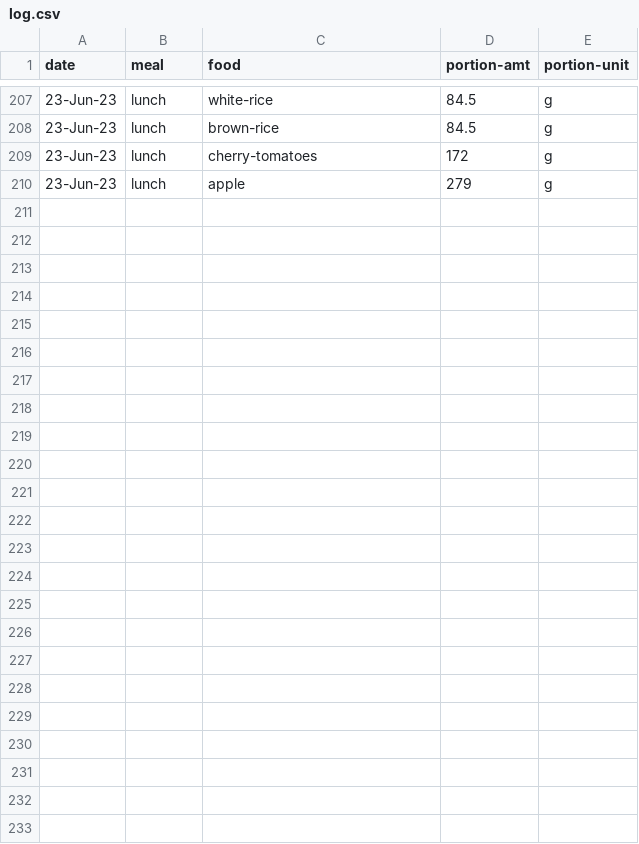
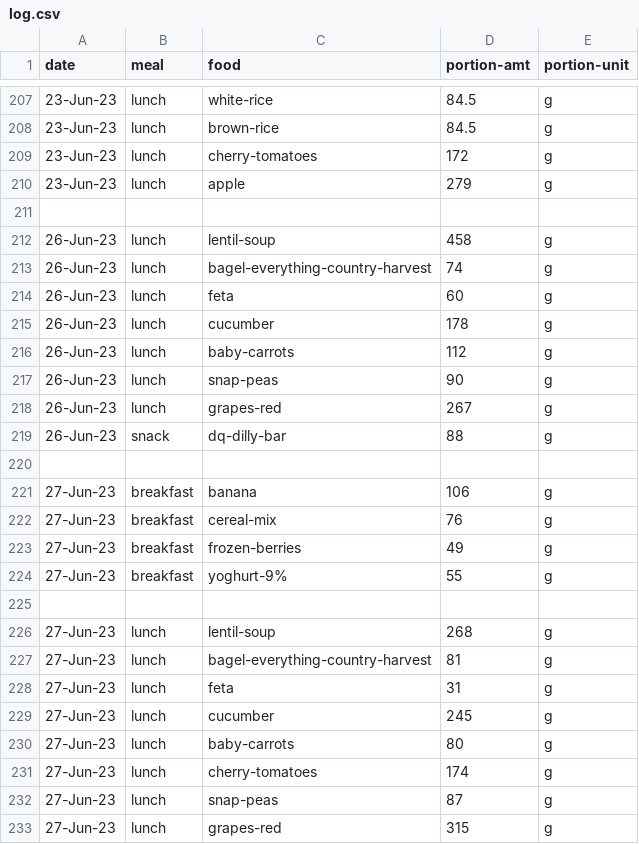
Before and after one commit to jjmchew/launchschool, a CSV file: _proj/01macros/log.csv, drawn as a sheet; only a part is shown, gaps mark what is left out; the diff names each change by its address in the sheet, - before the commit and + after, or states it on an @@ line.

```diff
--- a/_proj/01macros/log.csv
+++ b/_proj/01macros/log.csv
+row 211: (empty)
+row 212: 26-Jun-23 | lunch | lentil-soup | 458 | g
+row 213: 26-Jun-23 | lunch | bagel-everything-country-harvest | 74 | g
+row 214: 26-Jun-23 | lunch | feta | 60 | g
+row 215: 26-Jun-23 | lunch | cucumber | 178 | g
+row 216: 26-Jun-23 | lunch | baby-carrots | 112 | g
+row 217: 26-Jun-23 | lunch | snap-peas | 90 | g
+row 218: 26-Jun-23 | lunch | grapes-red | 267 | g
+row 219: 26-Jun-23 | snack | dq-dilly-bar | 88 | g
+row 220: (empty)
+row 221: 27-Jun-23 | breakfast | banana | 106 | g
+row 222: 27-Jun-23 | breakfast | cereal-mix | 76 | g
+row 223: 27-Jun-23 | breakfast | frozen-berries | 49 | g
+row 224: 27-Jun-23 | breakfast | yoghurt-9% | 55 | g
+row 225: (empty)
+row 226: 27-Jun-23 | lunch | lentil-soup | 268 | g
+row 227: 27-Jun-23 | lunch | bagel-everything-country-harvest | 81 | g
+row 228: 27-Jun-23 | lunch | feta | 31 | g
+row 229: 27-Jun-23 | lunch | cucumber | 245 | g
+row 230: 27-Jun-23 | lunch | baby-carrots | 80 | g
+row 231: 27-Jun-23 | lunch | cherry-tomatoes | 174 | g
+row 232: 27-Jun-23 | lunch | snap-peas | 87 | g
+row 233: 27-Jun-23 | lunch | grapes-red | 315 | g
```
Also changed, not shown: _proj/01macros/nutrition.csv, _proj/01macros/summary2.csv, 5 other files.
